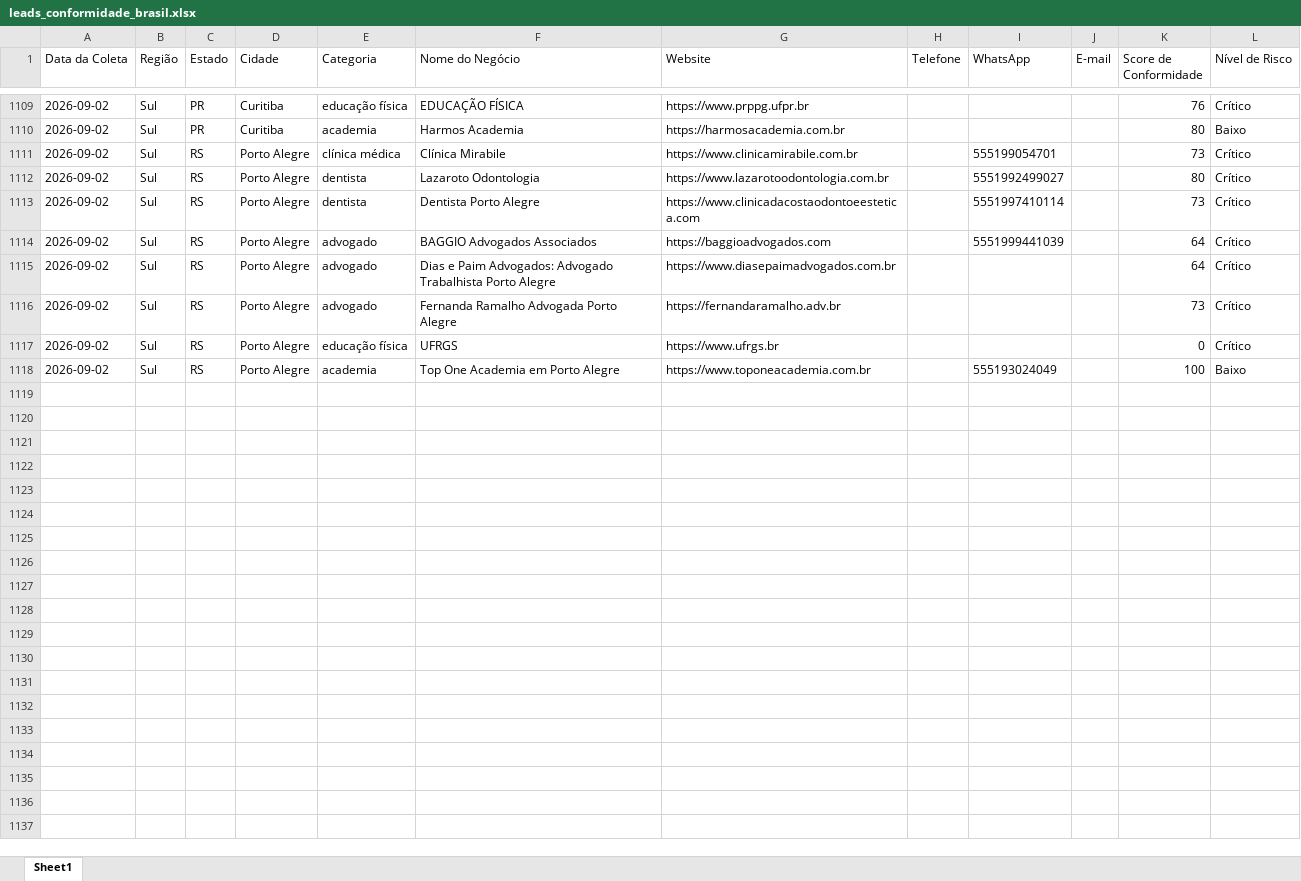
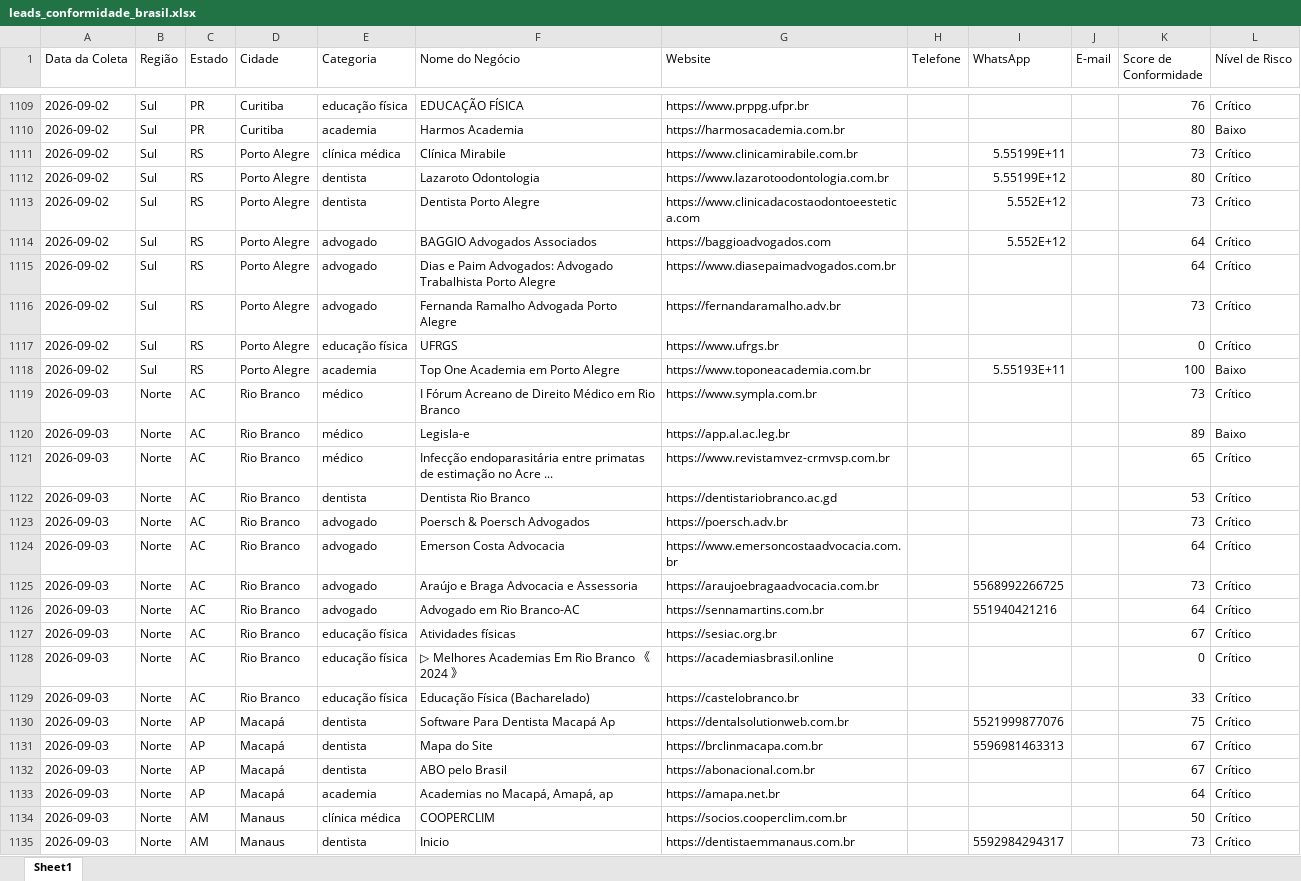
Before and after one commit to leandroeriksonoliveira/veltrodigital, an Excel workbook: leads_automation/data/leads_conformidade_brasil.xlsx, sheet Sheet1, drawn as a sheet; only a part is shown, gaps mark what is left out; values as stored, in another font and other column widths than the file's, no borders; the diff names each change by its address in the sheet, - before the commit and + after, or states it on an @@ line.

```diff
--- a/leads_automation/data/leads_conformidade_brasil.xlsx (sheet Sheet1)
+++ b/leads_automation/data/leads_conformidade_brasil.xlsx (sheet Sheet1)
-I1111 (WhatsApp): 555199054701
+I1111 (WhatsApp): 5.55199E+11
-I1112 (WhatsApp): 5551992499027
+I1112 (WhatsApp): 5.55199E+12
-I1113 (WhatsApp): 5551997410114
+I1113 (WhatsApp): 5.552E+12
-I1114 (WhatsApp): 5551999441039
+I1114 (WhatsApp): 5.552E+12
-I1118 (WhatsApp): 555193024049
+I1118 (WhatsApp): 5.55193E+11
+row 1119: 2026-09-03 | Norte | AC | Rio Branco | médico | I Fórum Acreano de Direito Médico em Rio Branco | https://www.sympla.com.br |  |  |  | 73 | Crítico
+row 1120: 2026-09-03 | Norte | AC | Rio Branco | médico | Legisla-e | https://app.al.ac.leg.br |  |  |  | 89 | Baixo
+row 1121: 2026-09-03 | Norte | AC | Rio Branco | médico | Infecção endoparasitária entre primatas de estimação no Acre ... | https://www.revistamvez-crmvsp.com.br |  |  |  | 65 | Crítico
+row 1122: 2026-09-03 | Norte | AC | Rio Branco | dentista | Dentista Rio Branco | https://dentistariobranco.ac.gd |  |  |  | 53 | Crítico
+row 1123: 2026-09-03 | Norte | AC | Rio Branco | advogado | Poersch & Poersch Advogados | https://poersch.adv.br |  |  |  | 73 | Crítico
+row 1124: 2026-09-03 | Norte | AC | Rio Branco | advogado | Emerson Costa Advocacia | https://www.emersoncostaadvocacia.com.br |  |  |  | 64 | Crítico
+row 1125: 2026-09-03 | Norte | AC | Rio Branco | advogado | Araújo e Braga Advocacia e Assessoria | https://araujoebragaadvocacia.com.br |  | 5568992266725 |  | 73 | Crítico
+row 1126: 2026-09-03 | Norte | AC | Rio Branco | advogado | Advogado em Rio Branco-AC | https://sennamartins.com.br |  | 551940421216 |  | 64 | Crítico
+row 1127: 2026-09-03 | Norte | AC | Rio Branco | educação física | Atividades físicas | https://sesiac.org.br |  |  |  | 67 | Crítico
+row 1128: 2026-09-03 | Norte | AC | Rio Branco | educação física | ▷ Melhores Academias Em Rio Branco 《 2024 》 | https://academiasbrasil.online |  |  |  | 0 | Crítico
+row 1129: 2026-09-03 | Norte | AC | Rio Branco | educação física | Educação Física (Bacharelado) | https://castelobranco.br |  |  |  | 33 | Crítico
+row 1130: 2026-09-03 | Norte | AP | Macapá | dentista | Software Para Dentista Macapá Ap | https://dentalsolutionweb.com.br |  | 5521999877076 |  | 75 | Crítico
+row 1131: 2026-09-03 | Norte | AP | Macapá | dentista | Mapa do Site | https://brclinmacapa.com.br |  | 5596981463313 |  | 67 | Crítico
+row 1132: 2026-09-03 | Norte | AP | Macapá | dentista | ABO pelo Brasil | https://abonacional.com.br |  |  |  | 67 | Crítico
+row 1133: 2026-09-03 | Norte | AP | Macapá | academia | Academias no Macapá, Amapá, ap | https://amapa.net.br |  |  |  | 64 | Crítico
+row 1134: 2026-09-03 | Norte | AM | Manaus | clínica médica | COOPERCLIM | https://socios.cooperclim.com.br |  |  |  | 50 | Crítico
+row 1135: 2026-09-03 | Norte | AM | Manaus | dentista | Inicio | https://dentistaemmanaus.com.br |  | 5592984294317 |  | 73 | Crítico
```
Also changed, not shown: 1 other file.
